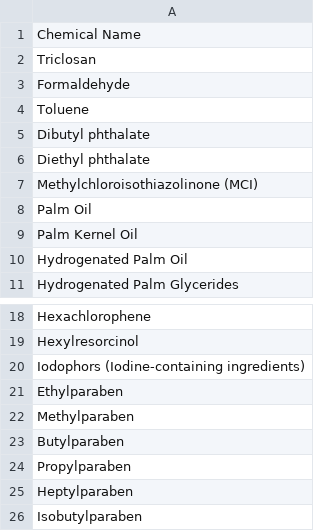
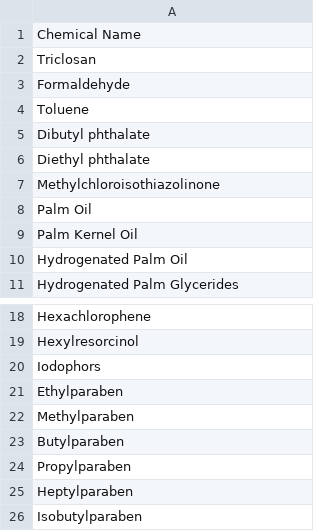
Before and after one commit to CassandraJM/CosmeQ, a CSV file: dataset/harmful_chemicals_cosmetics.csv, drawn as a sheet; only a part is shown, gaps mark what is left out; the diff covers the shown part only.

Commit message:
Updates to app.py and dataset

```diff
--- a/dataset/harmful_chemicals_cosmetics.csv
+++ b/dataset/harmful_chemicals_cosmetics.csv
@@ -6,3 +6,3 @@ Dibutyl phthalate
 Diethyl phthalate
-Methylchloroisothiazolinone (MCI)
+Methylchloroisothiazolinone
 Palm Oil
@@ -19,3 +19,3 @@ Hexachlorophene
 Hexylresorcinol
-Iodophors (Iodine-containing ingredients)
+Iodophors
 Ethylparaben
```
Also changed, not shown: 106 added rows, 2 removed rows and 14 edited cells elsewhere in this file, 1 other file.
